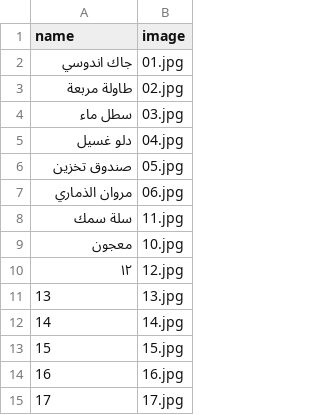
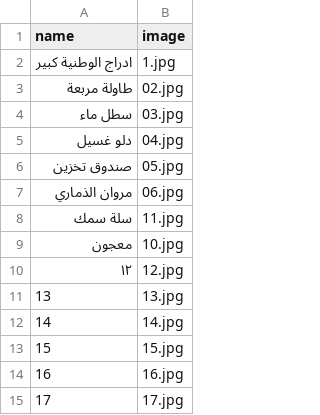
Before and after one commit to T772299420/Aden_plaste, a CSV file: Data.csv, drawn as a sheet; removed rows and columns are numbered as before the commit, all else as after; the diff names each change by its address in the sheet, - before the commit and + after, or states it on an @@ line.

Commit message:
Update Data.csv

```diff
--- a/Data.csv
+++ b/Data.csv
-row 2: جاك اندوسي | 01.jpg
+row 2: ادراج الوطنية كبير | 1.jpg
```
